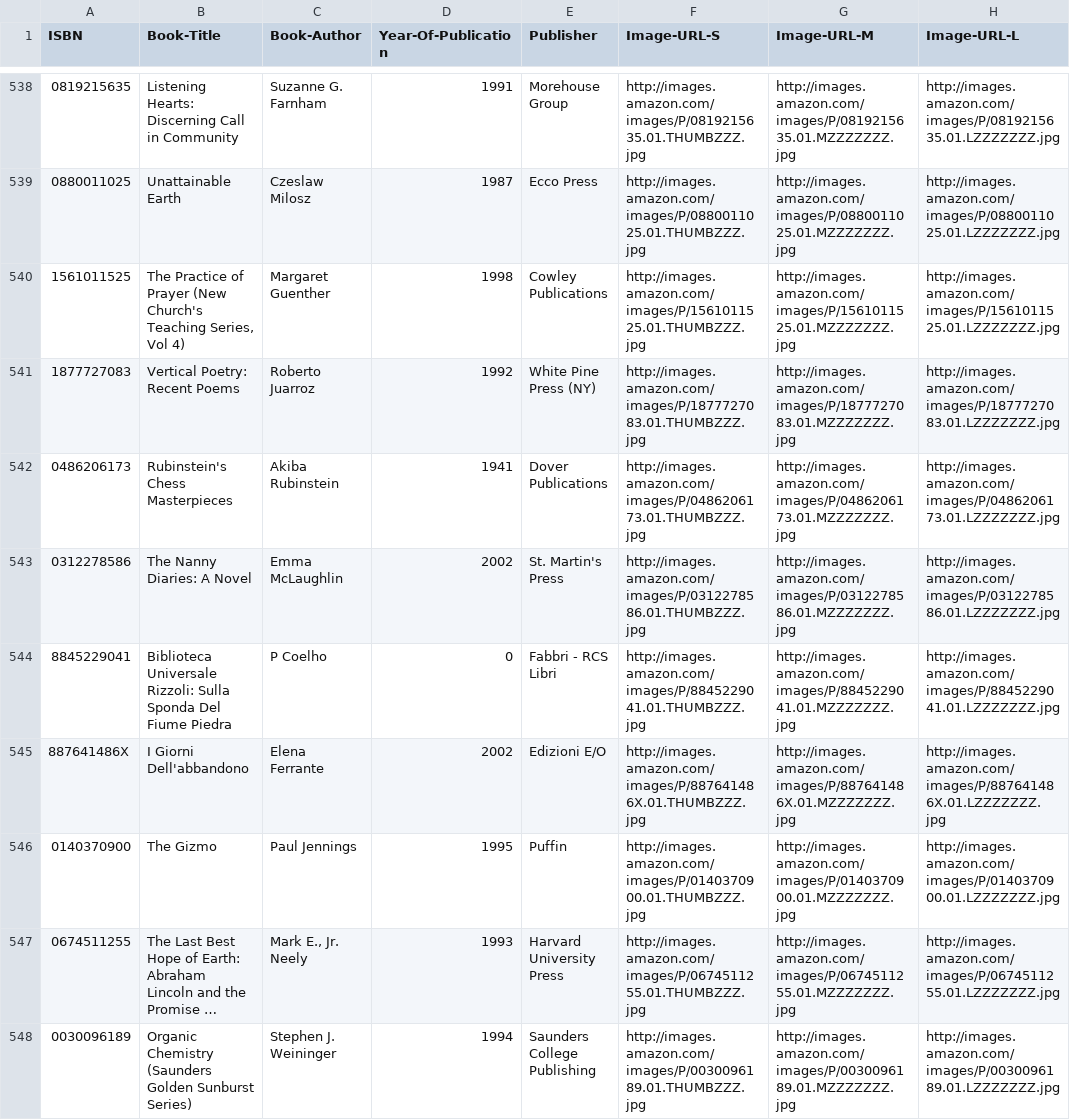
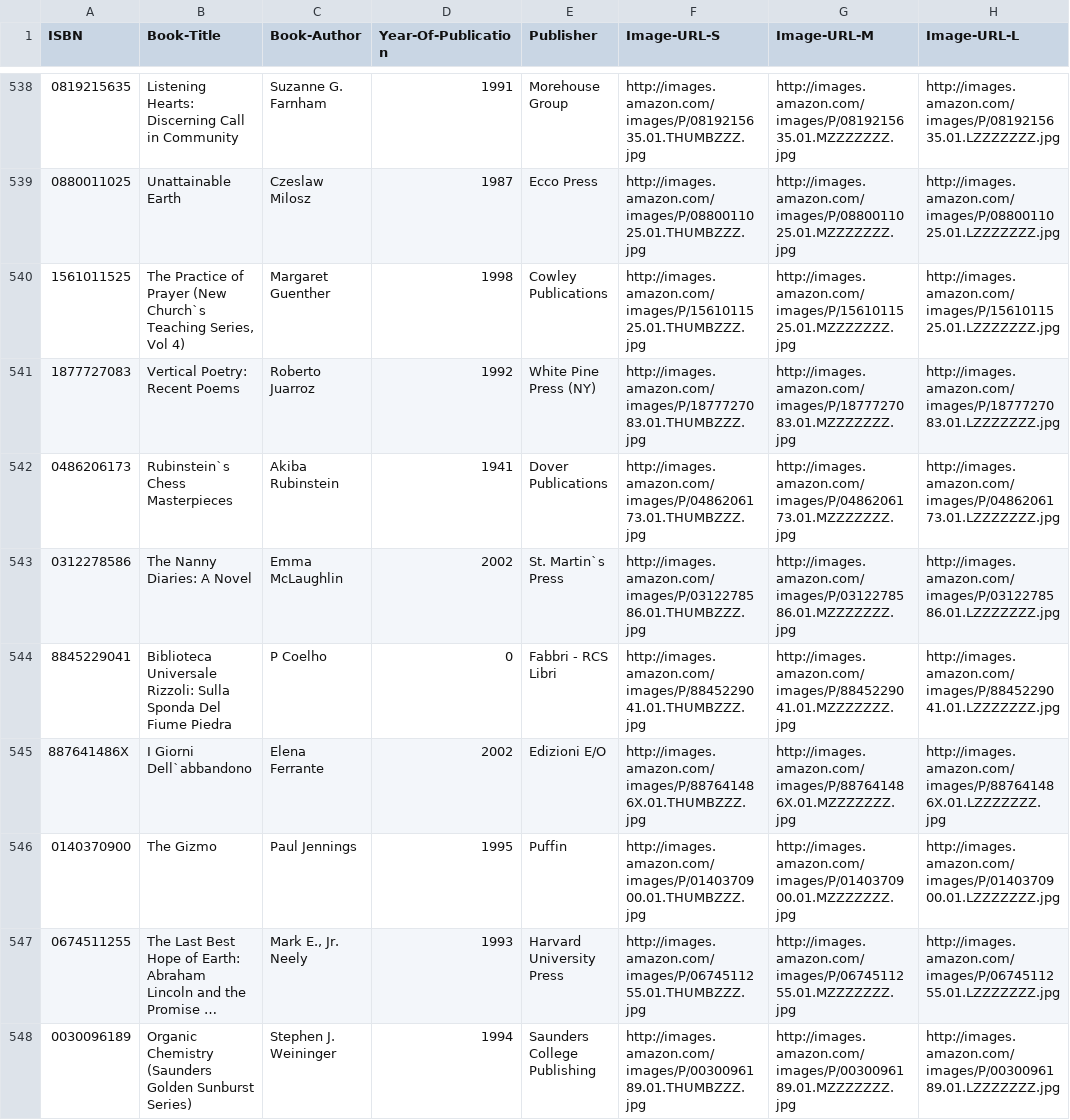
Before and after one commit to typedb/typedb-driver-examples, a CSV file: commerce/bookstore/python/data/books.csv, drawn as a sheet; only a part is shown, gaps mark what is left out; long unchanged cells end in …; the diff covers the shown part only.

```diff
--- a/commerce/bookstore/python/data/books.csv
+++ b/commerce/bookstore/python/data/books.csv
@@ -539,8 +539,8 @@
 "0880011025";"Unattainable Earth";"Czeslaw Milosz";"1987";"Ecco Press";"http://images.amazon.com/images/P/0880011025.01.THUMBZZZ.jpg";"http://images.amazon.com/images/P/0880011025.01.MZZZZZZZ.jpg";"http://images.amazon.com/images/P/0880011025.01.LZZZZZZZ.jpg"
-"1561011525";"The Practice of Prayer (New Church's Teaching Series, Vol 4)";"Margaret Guenther";"1998";"Cowley Publications";"http://images.amazon.com/images/P/1561011525.01.THUMBZZZ.jpg";"http://images.amazon.com/images/P/1561011525.01.MZZZZZZZ.jpg";"http://images.amazon.com/images/P/1561011525.01.LZZZZZZZ.jpg"
+"1561011525";"The Practice of Prayer (New Church`s Teaching Series, Vol 4)";"Margaret Guenther";"1998";"Cowley Publications";"http://images.amazon.com/images/P/1561011525.01.THUMBZZZ.jpg";"http://images.amazon.com/images/P/1561011525.01.MZZZZZZZ.jpg";"http://images.amazon.com/images/P/1561011525.01.LZZZZZZZ.jpg"
 "1877727083";"Vertical Poetry: Recent Poems";"Roberto Juarroz";"1992";"White Pine Press (NY)";"http://images.amazon.com/images/P/1877727083.01.THUMBZZZ.jpg";"http://images.amazon.com/images/P/1877727083.01.MZZZZZZZ.jpg";"http://images.amazon.com/images/P/1877727083.01.LZZZZZZZ.jpg"
-"0486206173";"Rubinstein's Chess Masterpieces";"Akiba Rubinstein";"1941";"Dover Publications";"http://images.amazon.com/images/P/0486206173.01.THUMBZZZ.jpg";"http://images.amazon.com/images/P/0486206173.01.MZZZZZZZ.jpg";"http://images.amazon.com/images/P/0486206173.01.LZZZZZZZ.jpg"
-"0312278586";"The Nanny Diaries: A Novel";"Emma McLaughlin";"2002";"St. Martin's Press";"http://images.amazon.com/images/P/0312278586.01.THUMBZZZ.jpg";"http://images.amazon.com/images/P/0312278586.01.MZZZZZZZ.jpg";"http://images.amazon.com/images/P/0312278586.01.LZZZZZZZ.jpg"
+"0486206173";"Rubinstein`s Chess Masterpieces";"Akiba Rubinstein";"1941";"Dover Publications";"http://images.amazon.com/images/P/0486206173.01.THUMBZZZ.jpg";"http://images.amazon.com/images/P/0486206173.01.MZZZZZZZ.jpg";"http://images.amazon.com/images/P/0486206173.01.LZZZZZZZ.jpg"
+"0312278586";"The Nanny Diaries: A Novel";"Emma McLaughlin";"2002";"St. Martin`s Press";"http://images.amazon.com/images/P/0312278586.01.THUMBZZZ.jpg";"http://images.amazon.com/images/P/0312278586.01.MZZZZZZZ.jpg";"http://images.amazon.com/images/P/0312278586.01.LZZZZZZZ.jpg"
 "8845229041";"Biblioteca Universale Rizzoli: Sulla Sponda Del Fiume Piedra";"P Coelho";"0";"Fabbri - RCS Libri";"http://images.amazon.com/images/P/8845229041.01.THUMBZZZ.jpg";"http://images.amazon.com/images/P/8845229041.01.MZZZZZZZ.jpg";"http://images.amazon.com/images/P/8845229041.01.LZZZZZZZ.jpg"
-"887641486X";"I Giorni Dell'abbandono";"Elena Ferrante";"2002";"Edizioni E/O";"http://images.amazon.com/images/P/887641486X.01.THUMBZZZ.jpg";"http://images.amazon.com/images/P/887641486X.01.MZZZZZZZ.jpg";"http://images.amazon.com/images/P/887641486X.01.LZZZZZZZ.jpg"
+"887641486X";"I Giorni Dell`abbandono";"Elena Ferrante";"2002";"Edizioni E/O";"http://images.amazon.com/images/P/887641486X.01.THUMBZZZ.jpg";"http://images.amazon.com/images/P/887641486X.01.MZZZZZZZ.jpg";"http://images.amazon.com/images/P/887641486X.01.LZZZZZZZ.jpg"
 "0140370900";"The Gizmo";"Paul Jennings";"1995";"Puffin";"http://images.amazon.com/images/P/0140370900.01.THUMBZZZ.jpg";"http://images.amazon.com/images/P/0140370900.01.MZZZZZZZ.jpg";"http://images.amazon.com/images/P/0140370900.01.LZZZZZZZ.jpg"
```
Also changed, not shown: 124 edited cells elsewhere in this file, 2 other files.
